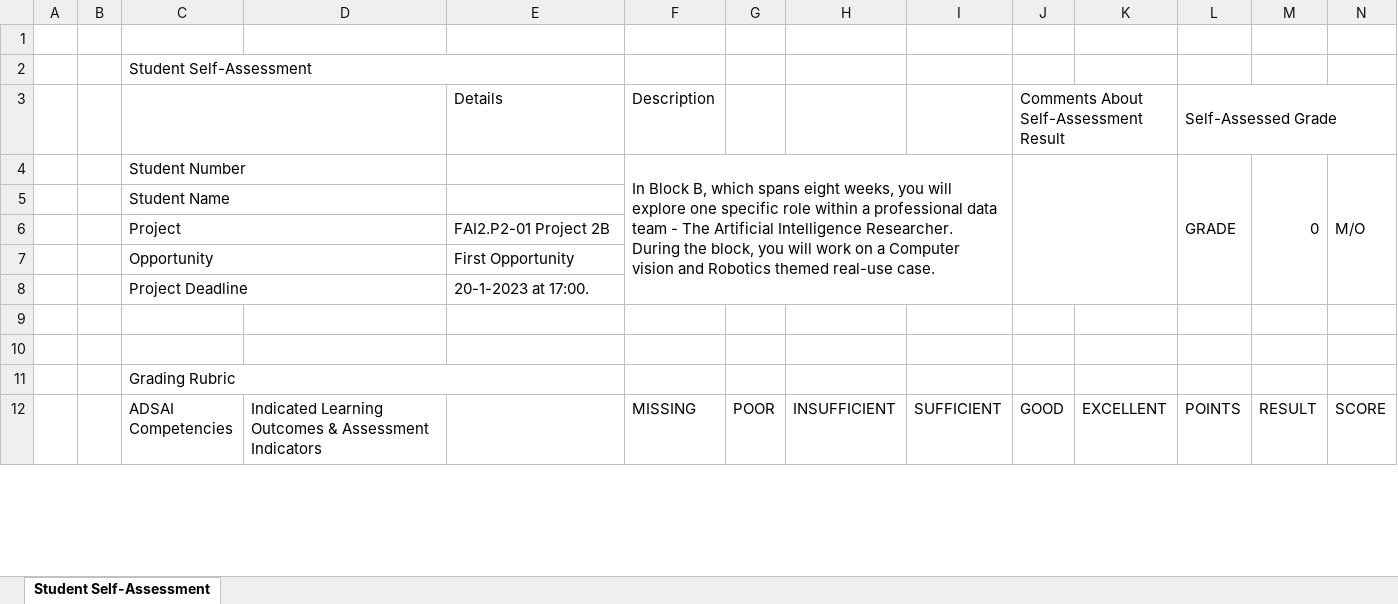
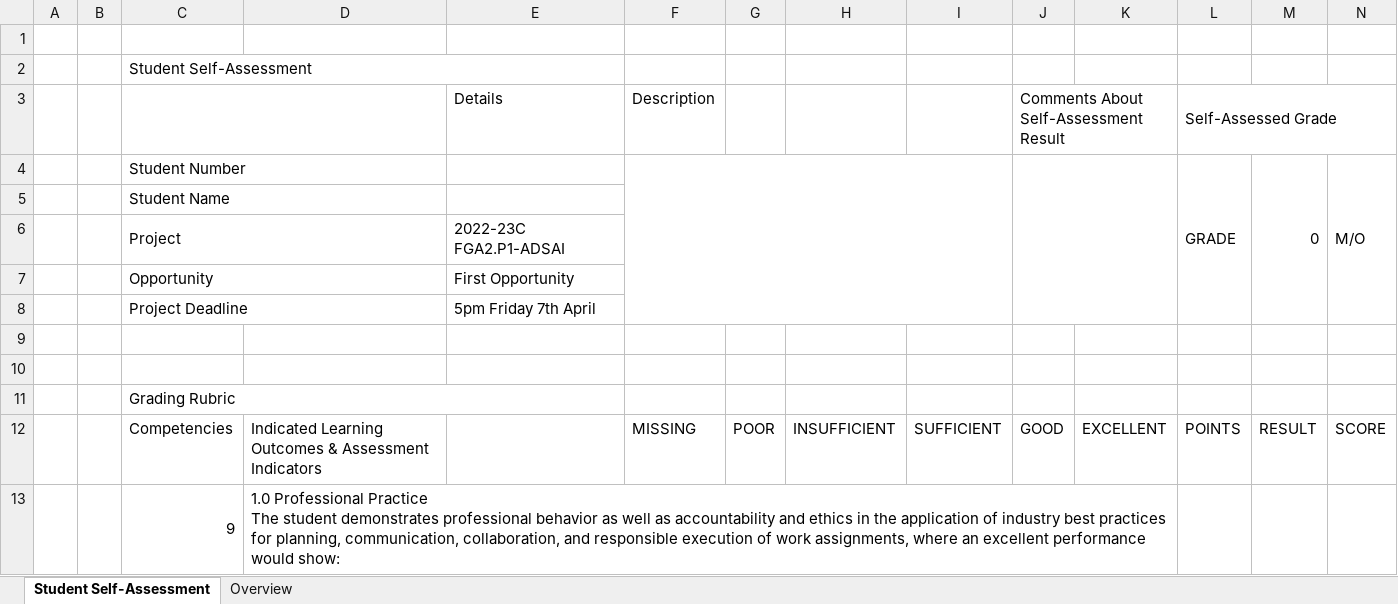
Before and after one commit to PsDragon/ADSAI_FOR_SECOND_YEARS, an Excel workbook: docs/Year2/BlockC/MS Teams Assignment Template/Assessment Rubric - Y2C_2022-23_ADSAI.xlsx, sheet Student Self-Assessment, drawn as a sheet; only a part is shown; values as stored, in another font and other column widths than the file's, no cell formats; conditional formats not drawn; ↵ is a line break in a cell; the diff covers the shown part only; the diff names each change by its address in the sheet, - before the commit and + after, or states it on an @@ line.

Commit message:
Update Assessment Rubric - Y2C_2022-23_ADSAI.xlsx

```diff
--- a/docs/Year2/BlockC/MS Teams Assignment Template/Assessment Rubric - Y2C_2022-23_ADSAI.xlsx (sheet Student Self-Assessment)
+++ b/docs/Year2/BlockC/MS Teams Assignment Template/Assessment Rubric - Y2C_2022-23_ADSAI.xlsx (sheet Student Self-Assessment)
+sheet tab: Overview
-F4 (Description): In Block B, which spans eight weeks, you will explore one specific role within a professional data team - The Artificial Intelligence Researcher. During the block, you will work on a Computer vision and Robotics themed real-use case.
+F4 (Description): (empty)
-E6 (Details): FAI2.P2-01 Project 2B
+E6 (Details): 2022-23C FGA2.P1-ADSAI
-E8 (Details): 20-1-2023 at 17:00.
+E8 (Details): 5pm Friday 7th April
-C12: ADSAI ↵ Competencies
+C12: Competencies
+row 13:  |  | 9 | 1.0 Professional Practice ↵ The student demonstrates professional behavior as well as accountability and ethics in the application of industry best practices for planning, communication, collaboration, and responsible execution of work assignments, where an excellent performance would show:
```
Also changed, not shown: 7 added rows, 6 removed rows, 35 edited cells and merged cells elsewhere in this sheet, cell formats, formulas that keep their value.
